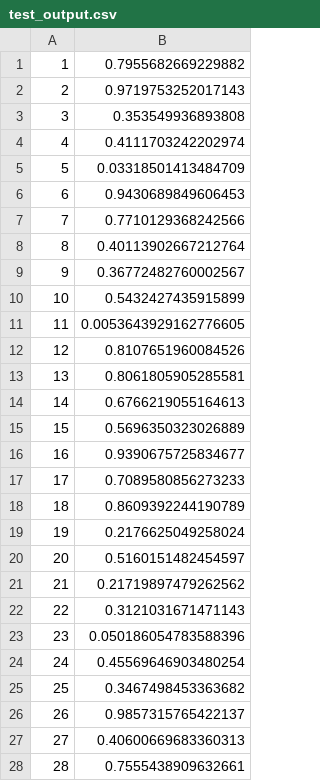
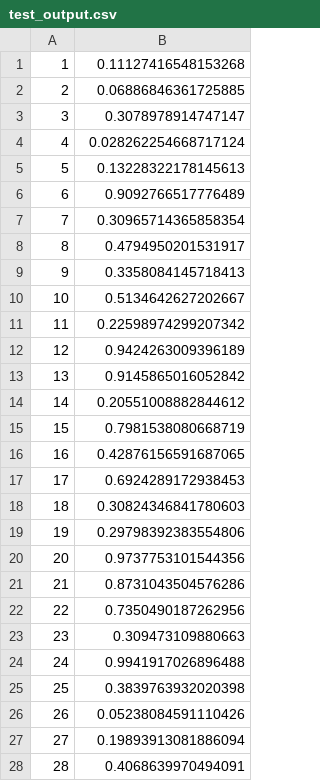
Before and after one commit to tphinkle/IntroPython_PredictiveModeling, a CSV file: notebooks/day_1/data/test_output.csv, drawn as a sheet; only a part is shown; the diff covers the shown part only.

```diff
--- a/notebooks/day_1/data/test_output.csv
+++ b/notebooks/day_1/data/test_output.csv
@@ -1,28 +1,28 @@
-1,0.7955682669229882
-2,0.9719753252017143
-3,0.353549936893808
-4,0.4111703242202974
-5,0.03318501413484709
-6,0.9430689849606453
-7,0.7710129368242566
-8,0.40113902667212764
-9,0.36772482760002567
-10,0.5432427435915899
-11,0.0053643929162776605
-12,0.8107651960084526
-13,0.8061805905285581
-14,0.6766219055164613
-15,0.5696350323026889
-16,0.9390675725834677
-17,0.7089580856273233
-18,0.8609392244190789
-19,0.2176625049258024
-20,0.5160151482454597
-21,0.21719897479262562
-22,0.3121031671471143
-23,0.050186054783588396
-24,0.45569646903480254
-25,0.3467498453363682
-26,0.9857315765422137
-27,0.40600669683360313
-28,0.7555438909632661
+1,0.11127416548153268
+2,0.06886846361725885
+3,0.3078978914747147
+4,0.028262254668717124
+5,0.13228322178145613
+6,0.9092766517776489
+7,0.30965714365858354
+8,0.4794950201531917
+9,0.3358084145718413
+10,0.5134642627202667
+11,0.22598974299207342
+12,0.9424263009396189
+13,0.9145865016052842
+14,0.20551008882844612
+15,0.7981538080668719
+16,0.42876156591687065
+17,0.6924289172938453
+18,0.30824346841780603
+19,0.29798392383554806
+20,0.9737753101544356
+21,0.8731043504576286
+22,0.7350490187262956
+23,0.309473109880663
+24,0.9941917026896488
+25,0.3839763932020398
+26,0.05238084591110426
+27,0.19893913081886094
+28,0.4068639970494091
```
Also changed, not shown: 72 edited cells elsewhere in this file, 2 other files.
